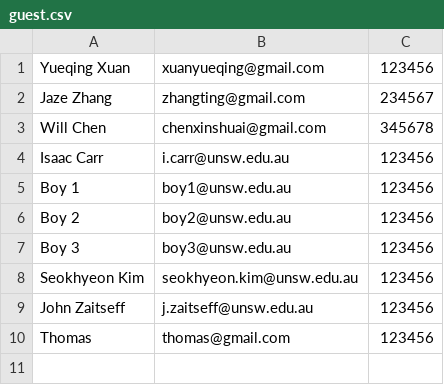
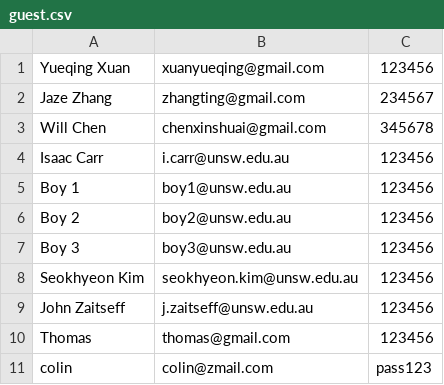
Before and after one commit to MChoc/not-facebook-events, a CSV file: NFEapp/guest.csv, drawn as a sheet.

Commit message:
guest registration

```diff
--- a/NFEapp/guest.csv
+++ b/NFEapp/guest.csv
@@ -10 +10,2 @@ John Zaitseff,j.zaitseff@unsw.edu.au,123456
 Thomas,thomas@gmail.com,123456
+colin,colin@zmail.com,pass123
```
Also changed, not shown: 4 other files.
